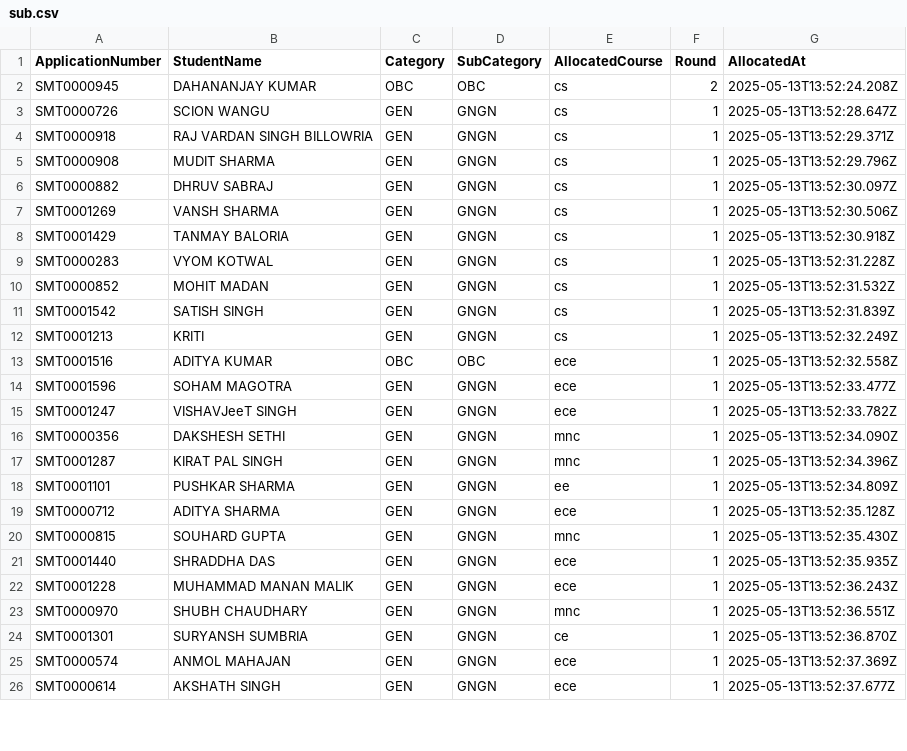
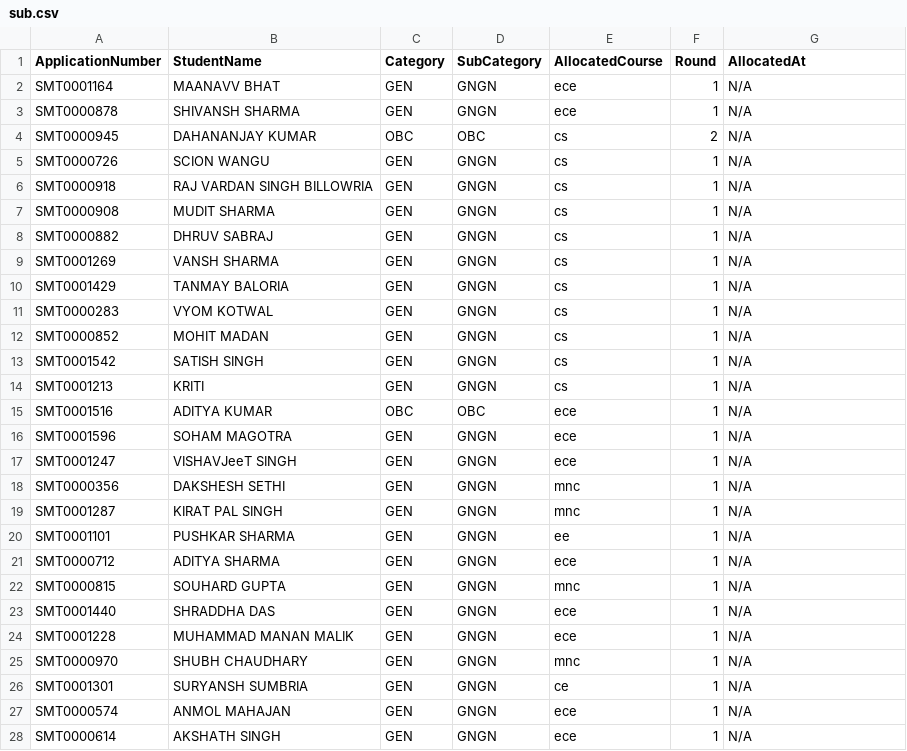
Before and after one commit to SoumitraRai/AdmissionSMVDU, a CSV file: backend/sub.csv, drawn as a sheet; only a part is shown; the diff covers the shown part only.

```diff
--- a/backend/sub.csv
+++ b/backend/sub.csv
@@ -1,26 +1,28 @@
 ApplicationNumber,StudentName,Category,SubCategory,AllocatedCourse,Round,AllocatedAt
-SMT0000945,"DAHANANJAY KUMAR",OBC,OBC,cs,2,2025-05-13T13:52:24.208Z
-SMT0000726,"SCION WANGU",GEN,GNGN,cs,1,2025-05-13T13:52:28.647Z
-SMT0000918,"RAJ VARDAN SINGH BILLOWRIA",GEN,GNGN,cs,1,2025-05-13T13:52:29.371Z
-SMT0000908,"MUDIT SHARMA",GEN,GNGN,cs,1,2025-05-13T13:52:29.796Z
-SMT0000882,"DHRUV SABRAJ",GEN,GNGN,cs,1,2025-05-13T13:52:30.097Z
-SMT0001269,"VANSH SHARMA",GEN,GNGN,cs,1,2025-05-13T13:52:30.506Z
-SMT0001429,"TANMAY BALORIA",GEN,GNGN,cs,1,2025-05-13T13:52:30.918Z
-SMT0000283,"VYOM KOTWAL",GEN,GNGN,cs,1,2025-05-13T13:52:31.228Z
-SMT0000852,"MOHIT MADAN",GEN,GNGN,cs,1,2025-05-13T13:52:31.532Z
-SMT0001542,"SATISH SINGH",GEN,GNGN,cs,1,2025-05-13T13:52:31.839Z
-SMT0001213,"KRITI",GEN,GNGN,cs,1,2025-05-13T13:52:32.249Z
-SMT0001516,"ADITYA KUMAR",OBC,OBC,ece,1,2025-05-13T13:52:32.558Z
-SMT0001596,"SOHAM MAGOTRA",GEN,GNGN,ece,1,2025-05-13T13:52:33.477Z
-SMT0001247,"VISHAVJeeT SINGH",GEN,GNGN,ece,1,2025-05-13T13:52:33.782Z
-SMT0000356,"DAKSHESH SETHI",GEN,GNGN,mnc,1,2025-05-13T13:52:34.090Z
-SMT0001287,"KIRAT PAL SINGH",GEN,GNGN,mnc,1,2025-05-13T13:52:34.396Z
-SMT0001101,"PUSHKAR SHARMA",GEN,GNGN,ee,1,2025-05-13T13:52:34.809Z
-SMT0000712,"ADITYA SHARMA",GEN,GNGN,ece,1,2025-05-13T13:52:35.128Z
-SMT0000815,"SOUHARD GUPTA",GEN,GNGN,mnc,1,2025-05-13T13:52:35.430Z
-SMT0001440,"SHRADDHA DAS",GEN,GNGN,ece,1,2025-05-13T13:52:35.935Z
-SMT0001228,"MUHAMMAD MANAN MALIK",GEN,GNGN,ece,1,2025-05-13T13:52:36.243Z
-SMT0000970,"SHUBH CHAUDHARY",GEN,GNGN,mnc,1,2025-05-13T13:52:36.551Z
-SMT0001301,"SURYANSH SUMBRIA",GEN,GNGN,ce,1,2025-05-13T13:52:36.870Z
-SMT0000574,"ANMOL MAHAJAN",GEN,GNGN,ece,1,2025-05-13T13:52:37.369Z
-SMT0000614,"AKSHATH SINGH",GEN,GNGN,ece,1,2025-05-13T13:52:37.677Z
+SMT0001164,"MAANAVV BHAT",GEN,GNGN,ece,1,N/A
+SMT0000878,"SHIVANSH SHARMA",GEN,GNGN,ece,1,N/A
+SMT0000945,"DAHANANJAY KUMAR",OBC,OBC,cs,2,N/A
+SMT0000726,"SCION WANGU",GEN,GNGN,cs,1,N/A
+SMT0000918,"RAJ VARDAN SINGH BILLOWRIA",GEN,GNGN,cs,1,N/A
+SMT0000908,"MUDIT SHARMA",GEN,GNGN,cs,1,N/A
+SMT0000882,"DHRUV SABRAJ",GEN,GNGN,cs,1,N/A
+SMT0001269,"VANSH SHARMA",GEN,GNGN,cs,1,N/A
+SMT0001429,"TANMAY BALORIA",GEN,GNGN,cs,1,N/A
+SMT0000283,"VYOM KOTWAL",GEN,GNGN,cs,1,N/A
+SMT0000852,"MOHIT MADAN",GEN,GNGN,cs,1,N/A
+SMT0001542,"SATISH SINGH",GEN,GNGN,cs,1,N/A
+SMT0001213,"KRITI",GEN,GNGN,cs,1,N/A
+SMT0001516,"ADITYA KUMAR",OBC,OBC,ece,1,N/A
+SMT0001596,"SOHAM MAGOTRA",GEN,GNGN,ece,1,N/A
+SMT0001247,"VISHAVJeeT SINGH",GEN,GNGN,ece,1,N/A
+SMT0000356,"DAKSHESH SETHI",GEN,GNGN,mnc,1,N/A
+SMT0001287,"KIRAT PAL SINGH",GEN,GNGN,mnc,1,N/A
+SMT0001101,"PUSHKAR SHARMA",GEN,GNGN,ee,1,N/A
+SMT0000712,"ADITYA SHARMA",GEN,GNGN,ece,1,N/A
+SMT0000815,"SOUHARD GUPTA",GEN,GNGN,mnc,1,N/A
+SMT0001440,"SHRADDHA DAS",GEN,GNGN,ece,1,N/A
+SMT0001228,"MUHAMMAD MANAN MALIK",GEN,GNGN,ece,1,N/A
+SMT0000970,"SHUBH CHAUDHARY",GEN,GNGN,mnc,1,N/A
+SMT0001301,"SURYANSH SUMBRIA",GEN,GNGN,ce,1,N/A
+SMT0000574,"ANMOL MAHAJAN",GEN,GNGN,ece,1,N/A
+SMT0000614,"AKSHATH SINGH",GEN,GNGN,ece,1,N/A
```
Also changed, not shown: 2 removed rows and 58 edited cells elsewhere in this file, backend/data/studentApplications.csv, backend/final_allocation.csv, 5 other files.
